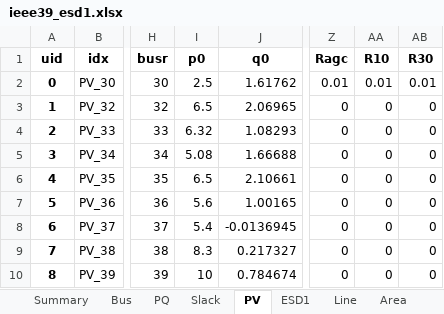
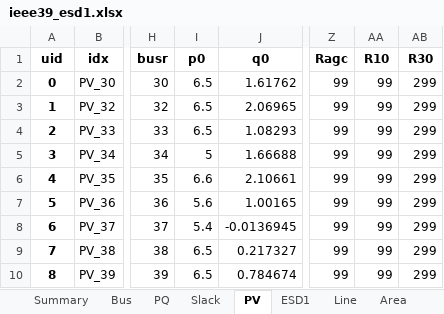
Before and after one commit to CURENT/ams, an Excel workbook: ams/cases/ieee39/ieee39_esd1.xlsx, sheet PV, drawn as a sheet; only a part is shown, gaps mark what is left out; values as stored, in another font and other column widths than the file's, no borders; the diff names each change by its address in the sheet, - before the commit and + after, or states it on an @@ line.

```diff
--- a/ams/cases/ieee39/ieee39_esd1.xlsx (sheet PV)
+++ b/ams/cases/ieee39/ieee39_esd1.xlsx (sheet PV)
-I2 (p0): 2.5
+I2 (p0): 6.5
-Z2 (Ragc): 0.01
+Z2 (Ragc): 99
-AA2 (R10): 0.01
+AA2 (R10): 99
-AB2 (R30): 0.01
+AB2 (R30): 299
-Z3:Z10 (Ragc): 0
+Z3:Z10 (Ragc): 99
-AA3:AA10 (R10): 0
+AA3:AA10 (R10): 99
-AB3:AB10 (R30): 0
+AB3:AB10 (R30): 299
-I4 (p0): 6.32
+I4 (p0): 6.5
-I5 (p0): 5.08
+I5 (p0): 5
-I6 (p0): 6.5
+I6 (p0): 6.6
-I9 (p0): 8.3
+I9 (p0): 6.5
-I10 (p0): 10
+I10 (p0): 6.5
```
Also changed, not shown: sheet Slack, sheet ESD1, ams/cases/ieee14/ieee14_esd1.xlsx.
